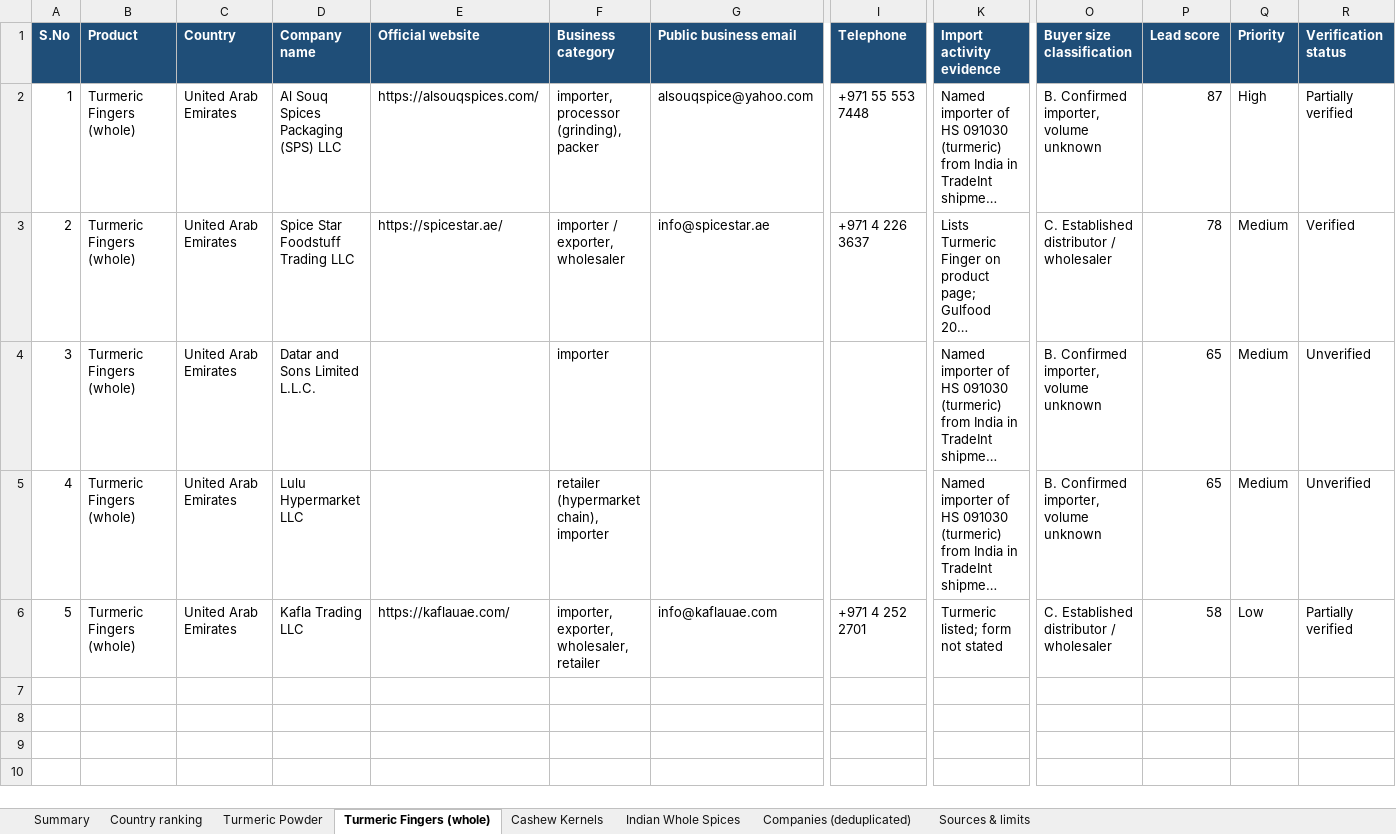
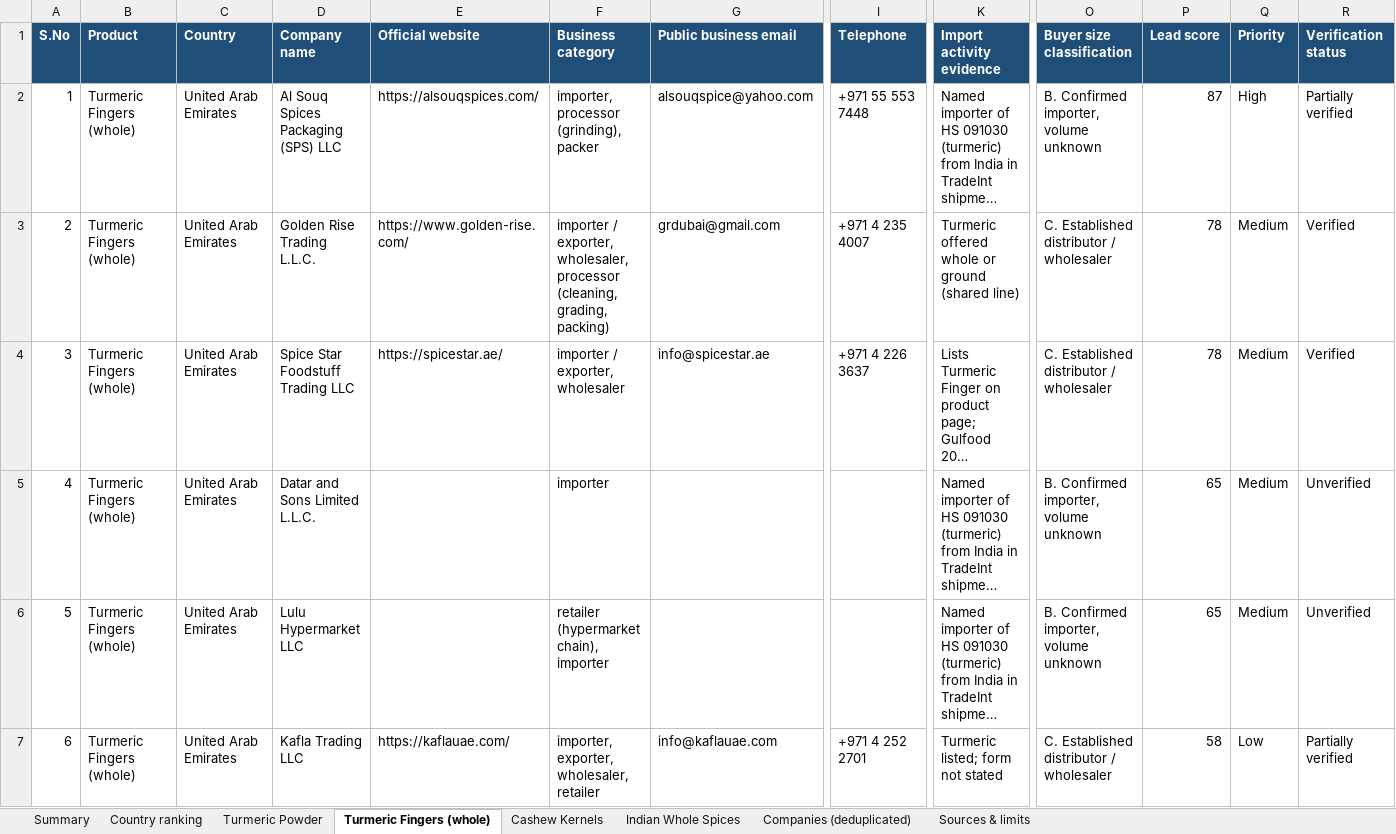
Before and after one commit to androG30/exim_agent, an Excel workbook: output/VVE_Global_Buyer_Intelligence.xlsx, sheet Turmeric Fingers (whole), drawn as a sheet; only a part is shown, gaps mark what is left out; long unchanged cells end in …; values as stored, in another font and other column widths than the file's, no borders; addresses are those after the commit; rows hold the shown columns only; the diff names each change by its address in the sheet, - before the commit and + after, or states it on an @@ line.

```diff
--- a/output/VVE_Global_Buyer_Intelligence.xlsx (sheet Turmeric Fingers (whole))
+++ b/output/VVE_Global_Buyer_Intelligence.xlsx (sheet Turmeric Fingers (whole))
+row 3: 2 | Turmeric Fingers (whole) | United Arab Emirates | Golden Rise Trading L.L.C. | https://www.golden-rise.com/ | importer / exporter, wholesaler, processor (cleaning, grading, packing) | grdubai@gmail.com | +971 4 235 4007 | Turmeric offered whole or ground (shared line) | C. Established distributor / wholesaler | 78 | Medium | Verified
@@ column A (S.No) renumbered from row 4 down @@
```
Also changed, not shown: sheet Indian Whole Spices, sheet Turmeric Powder, sheet Cashew Kernels, sheet Companies (deduplicated), sheet Sources & limits, sheet Summary, 7 other files.
